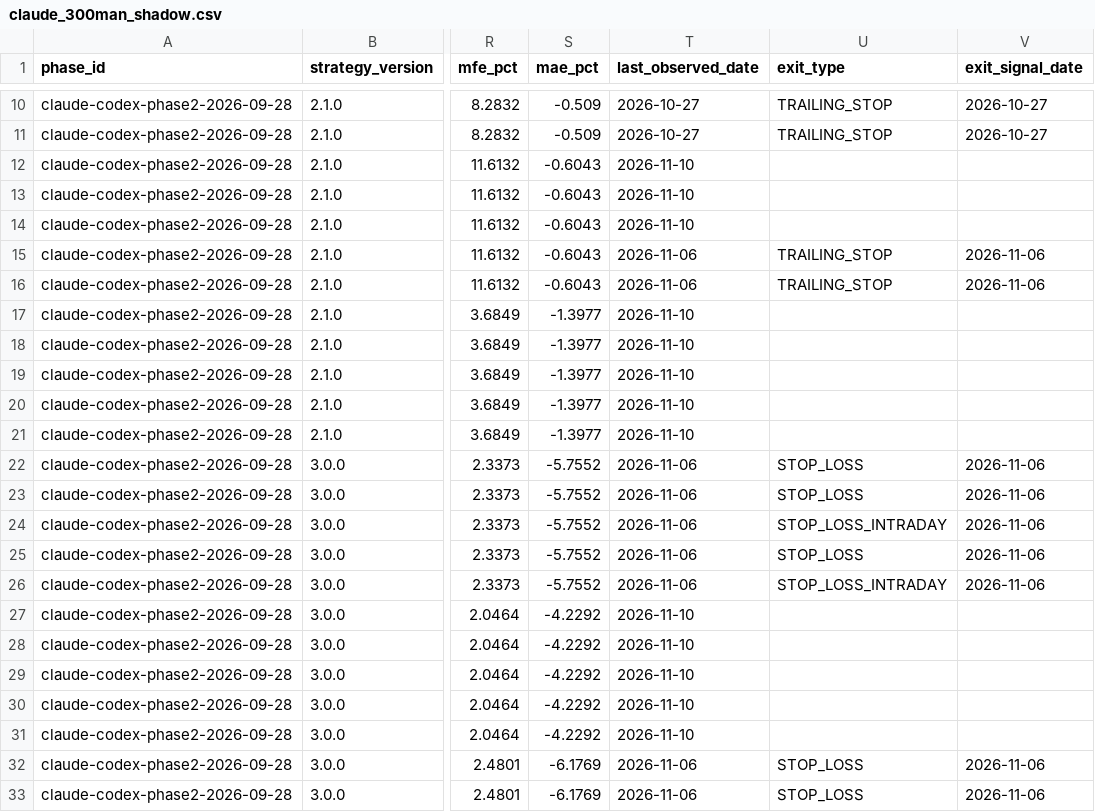
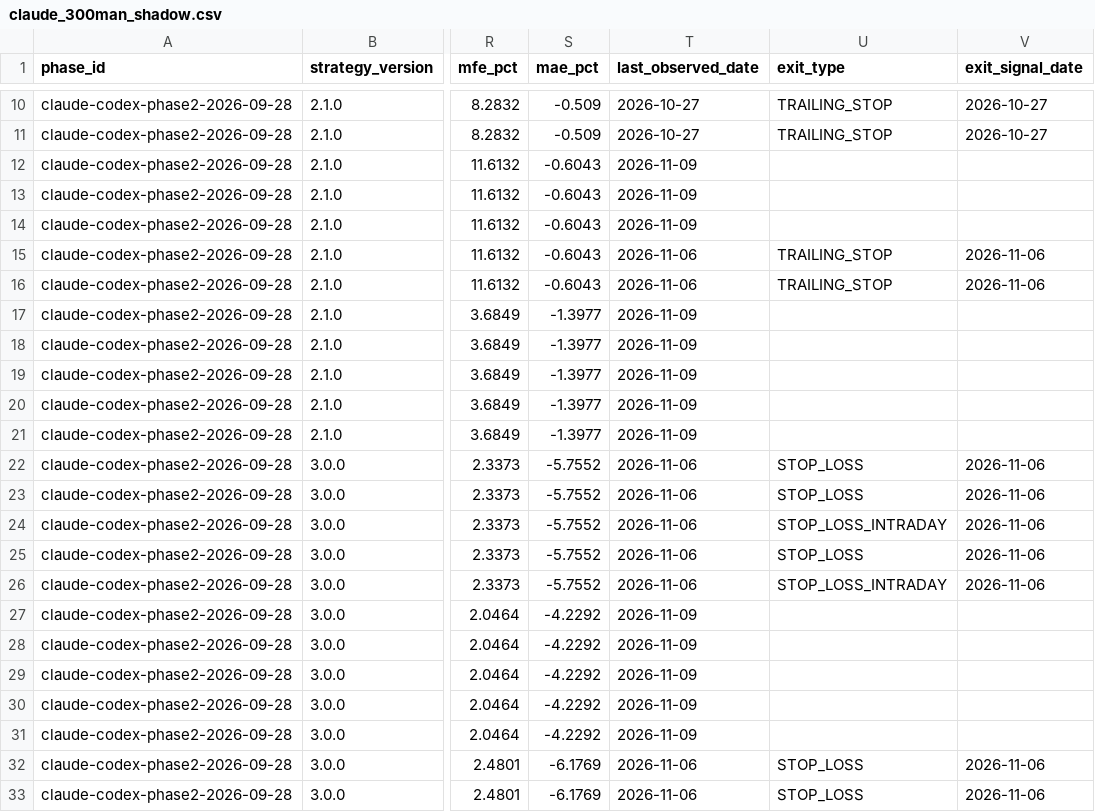
Before and after one commit to MANDAI0571/stock-news-monitor, a CSV file: data/claude_300man_shadow.csv, drawn as a sheet; only a part is shown, gaps mark what is left out; the diff names each change by its address in the sheet, - before the commit and + after, or states it on an @@ line.

```diff
--- a/data/claude_300man_shadow.csv
+++ b/data/claude_300man_shadow.csv
-T12:T14 (last_observed_date): 2026-11-10
+T12:T14 (last_observed_date): 2026-11-09
-T17:T21 (last_observed_date): 2026-11-10
+T17:T21 (last_observed_date): 2026-11-09
-T27:T31 (last_observed_date): 2026-11-10
+T27:T31 (last_observed_date): 2026-11-09
```
Also changed, not shown: data/claude_300man_journal.csv, 1 other file.
